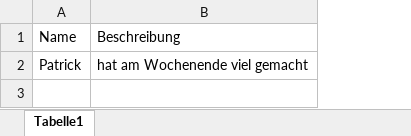
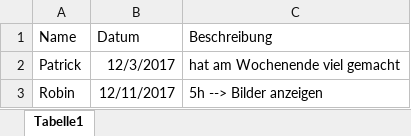
Before and after one commit to Grisdoff/Planet.Shop, an Excel workbook: Organisatorisches/FuckUps_GoodThings/Good Things.xlsx, sheet Tabelle1, drawn as a sheet; values as stored, in another font and other column widths than the file's, no borders; the diff names each change by its address in the sheet, - before the commit and + after, or states it on an @@ line.

Commit message:
GT
neue Version von Good Things

```diff
--- a/Organisatorisches/FuckUps_GoodThings/Good Things.xlsx (sheet Tabelle1)
+++ b/Organisatorisches/FuckUps_GoodThings/Good Things.xlsx (sheet Tabelle1)
+column B (Datum), row 2: 12/3/2017
+row 3: Robin | 12/11/2017 | 5h --> Bilder anzeigen
```
Also changed, not shown: 3 other files.
